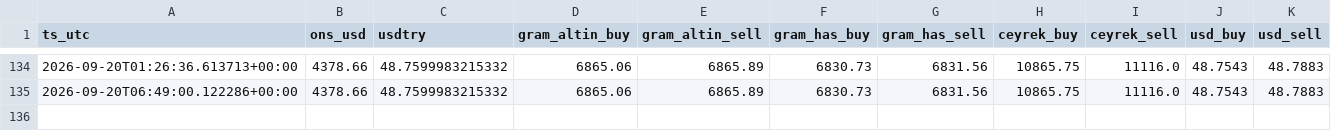
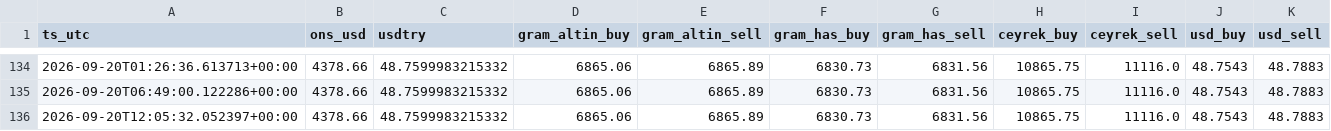
Before and after one commit to Mertsaglm/gold_tracking_system, a CSV file: data/archive/2026-09.csv, drawn as a sheet; only a part is shown, gaps mark what is left out.

```diff
--- a/data/archive/2026-09.csv
+++ b/data/archive/2026-09.csv
@@ -135 +135,2 @@ ts_utc,ons_usd,usdtry,gram_altin_buy,gram_altin_sell,gram_has_buy,gram_has_sell,
 2026-09-20T06:49:00.122286+00:00,4378.66,48.7599983215332,6865.06,6865.89,6830.73,6831.56,10865.75,11116.0,48.7543,48.7883
+2026-09-20T12:05:32.052397+00:00,4378.66,48.7599983215332,6865.06,6865.89,6830.73,6831.56,10865.75,11116.0,48.7543,48.7883
```
